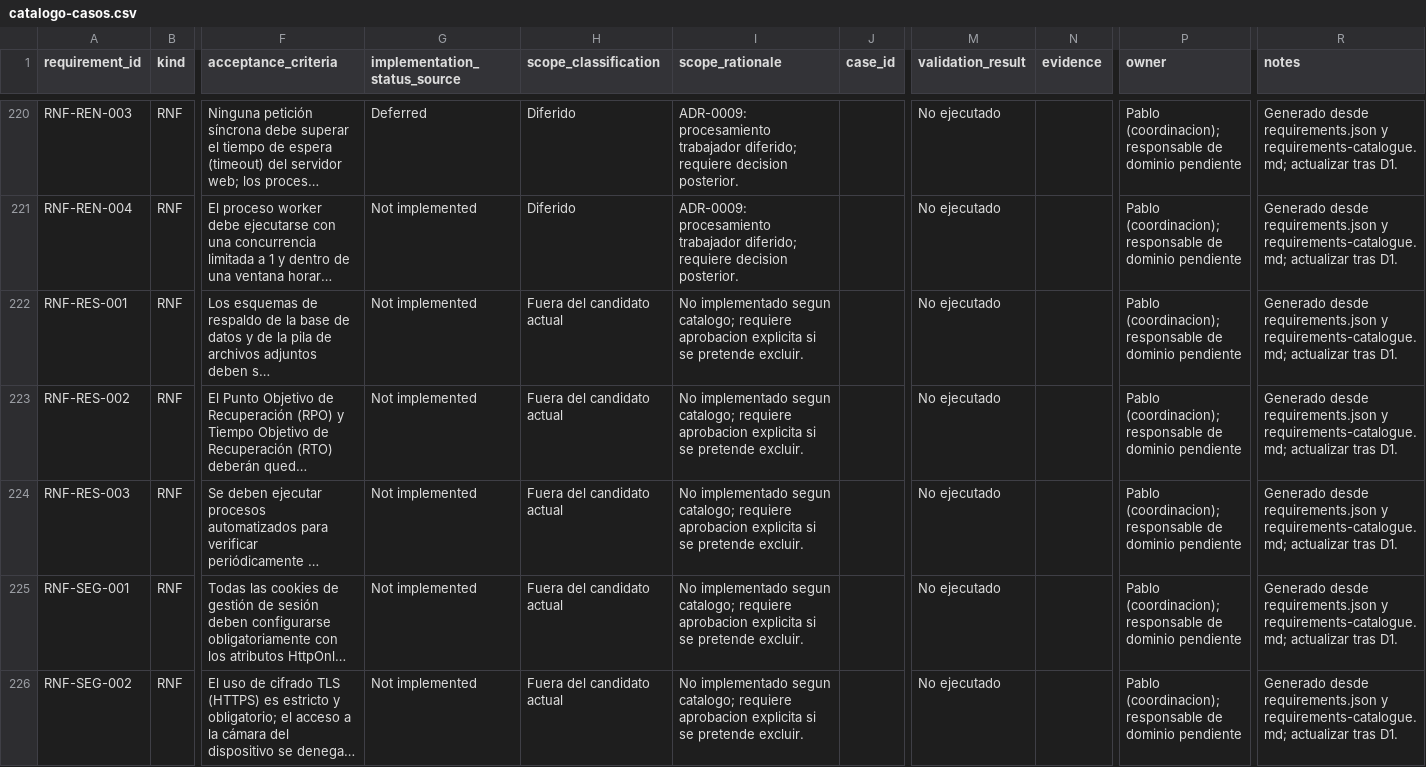
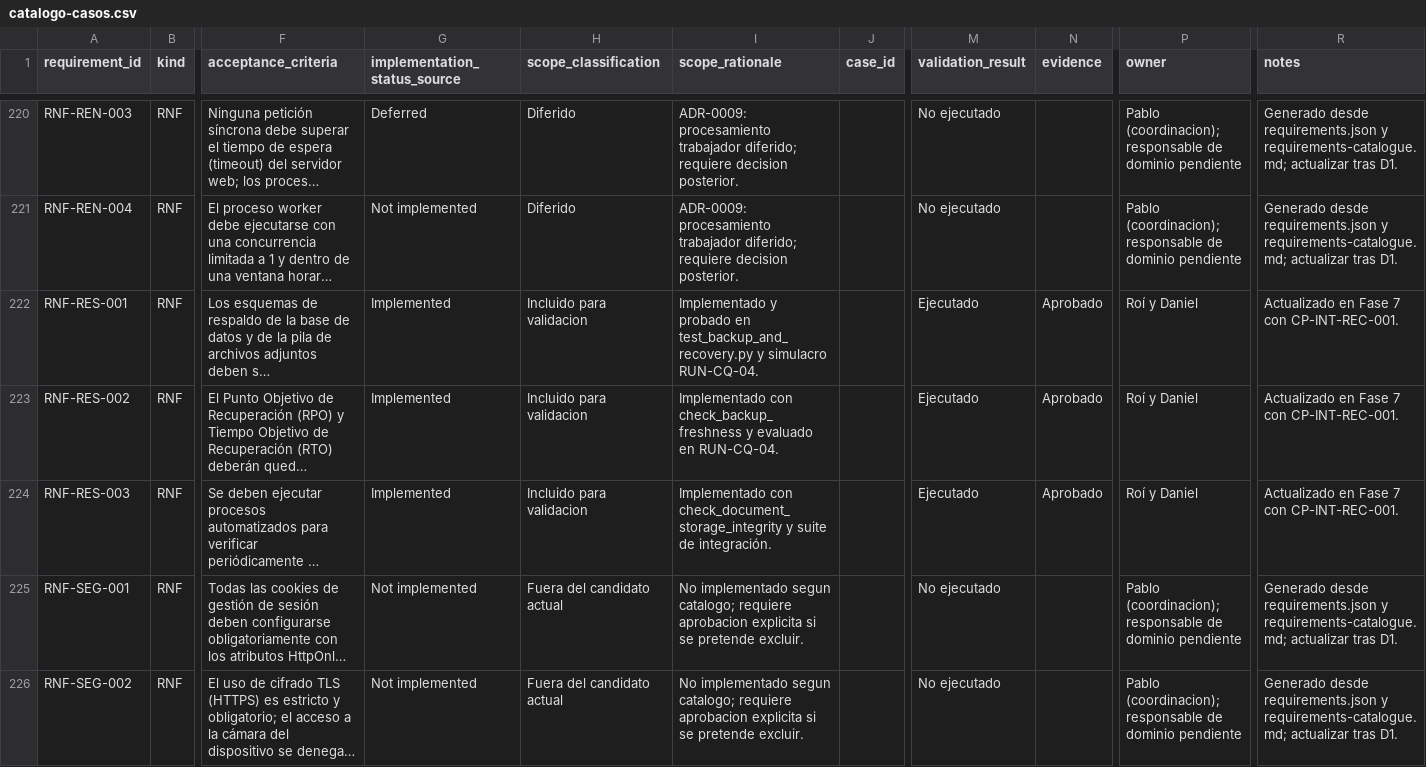
Before and after one commit to roi-kaiden/siga-inebi, a CSV file: docs/quality/fase-7/catalogo-casos.csv, drawn as a sheet; only a part is shown, gaps mark what is left out; long unchanged cells end in …; the diff names each change by its address in the sheet, - before the commit and + after, or states it on an @@ line.

Commit message:
docs(recovery): aportar verificacion de almacenamiento documental y caso CP-INT-REC-001
- Documentar en informe-recuperacion.md el procedimiento de integridad documental post-restauracion, deteccion de archivos faltantes/corruptos y manejo de huerfanos (RNF-RES-003, CP-INT-REC-001).

- Incorporar en backend/tests/integration/test_backup_and_recovery.py 4 pruebas de integracion que validan correspondencia de hashes SHA-256, deteccion de desincronizacion y corrupcion con TaskRun, y acotamiento por institucion.

- Actualizar matrices y catalogos de calidad (catalogo-casos.csv, matriz-final.csv, ejecuciones.csv con EJ-ROI-20261012-001 e indice-evidencias.csv con EV-ROI-001).

```diff
--- a/docs/quality/fase-7/catalogo-casos.csv
+++ b/docs/quality/fase-7/catalogo-casos.csv
-G222:G224 (implementation_status_source): Not implemented
+G222:G224 (implementation_status_source): Implemented
-H222:H224 (scope_classification): Fuera del candidato actual
+H222:H224 (scope_classification): Incluido para validacion
-I222 (scope_rationale): No implementado segun catalogo; requiere aprobacion explicita si se pretende excluir.
+I222 (scope_rationale): Implementado y probado en test_backup_and_recovery.py y simulacro RUN-CQ-04.
-M222:M224 (validation_result): No ejecutado
+M222:M224 (validation_result): Ejecutado
-N222:N224 (evidence): (empty)
+N222:N224 (evidence): Aprobado
-P222:P224 (owner): Pablo (coordinacion); responsable de dominio pendiente
+P222:P224 (owner): Roí y Daniel
-R222:R224 (notes): Generado desde requirements.json y requirements-catalogue.md; actualizar tras D1.
+R222:R224 (notes): Actualizado en Fase 7 con CP-INT-REC-001.
-I223 (scope_rationale): No implementado segun catalogo; requiere aprobacion explicita si se pretende excluir.
+I223 (scope_rationale): Implementado con check_backup_freshness y evaluado en RUN-CQ-04.
-I224 (scope_rationale): No implementado segun catalogo; requiere aprobacion explicita si se pretende excluir.
+I224 (scope_rationale): Implementado con check_document_storage_integrity y suite de integración.
```
Also changed, not shown: docs/quality/fase-7/ejecuciones.csv, docs/quality/fase-7/indice-evidencias.csv, 3 other files.
